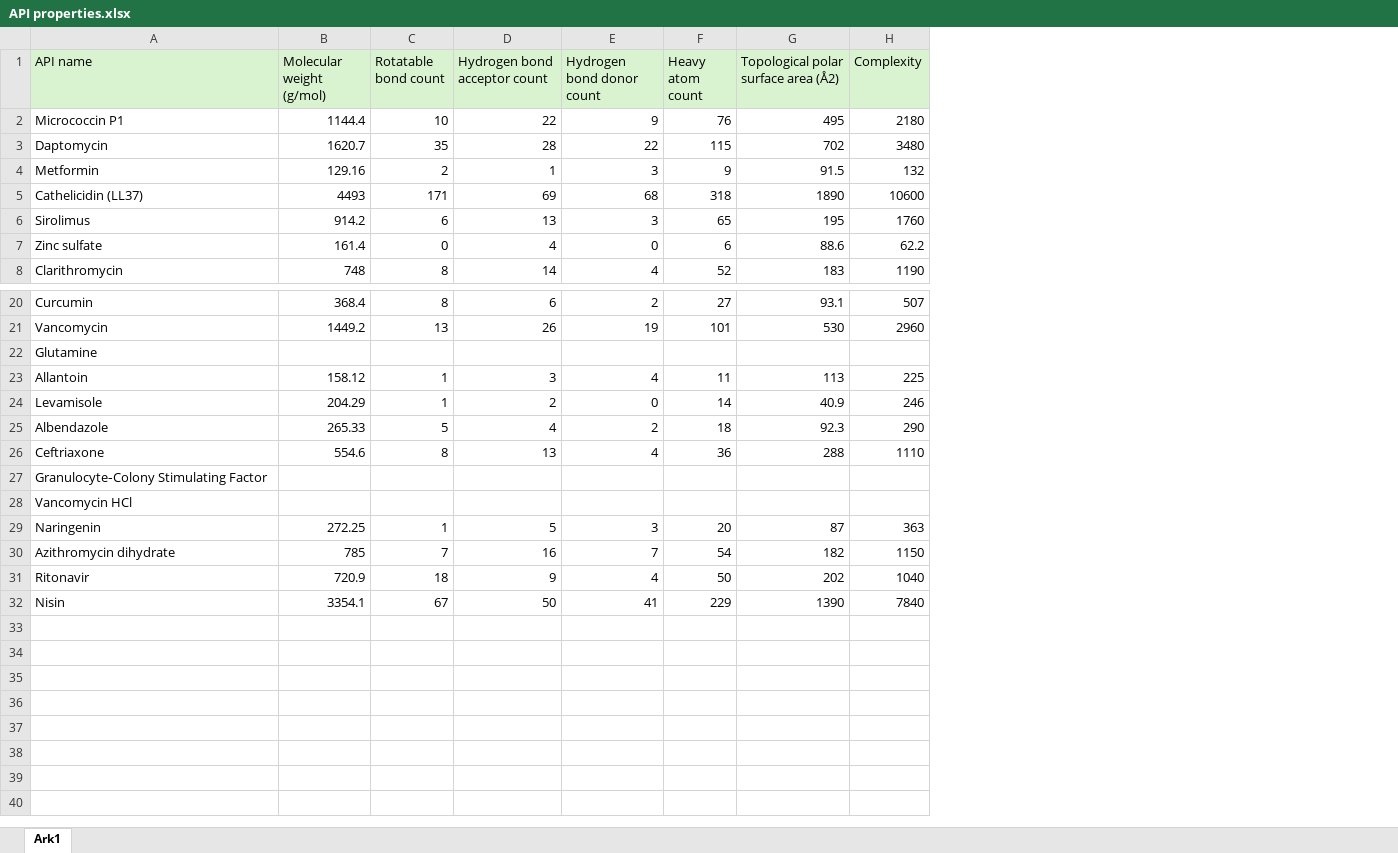
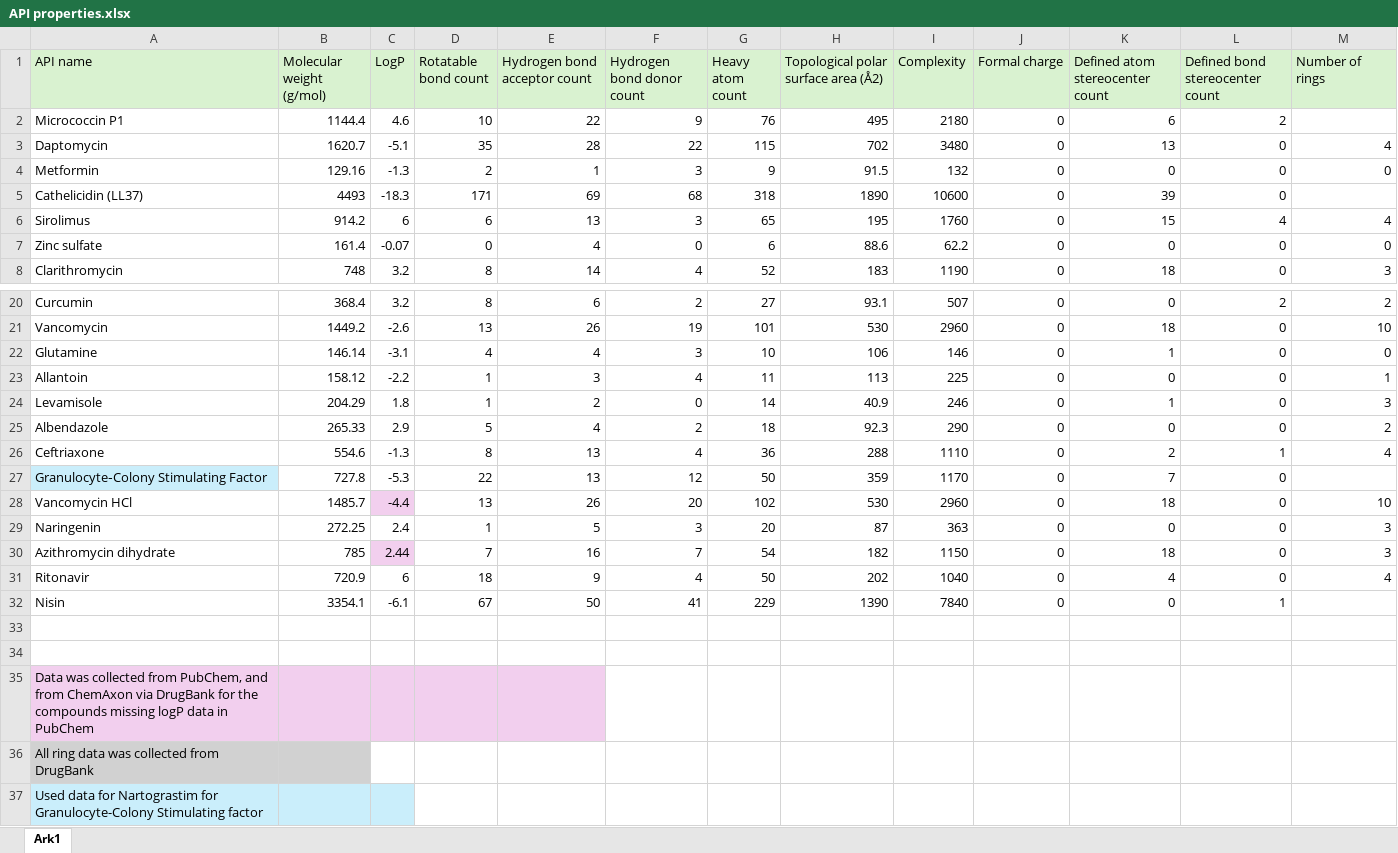
Before and after one commit to marikkes/Liposome-XGBoost-model, an Excel workbook: data/excel/API properties.xlsx, sheet Ark1, drawn as a sheet; only a part is shown, gaps mark what is left out; values as stored, in another font and other column widths than the file's, no borders; addresses are those after the commit; the diff covers the shown part only; the diff names each change by its address in the sheet, - before the commit and + after, or states it on an @@ line.

```diff
--- a/data/excel/API properties.xlsx (sheet Ark1)
+++ b/data/excel/API properties.xlsx (sheet Ark1)
+column C (LogP), rows 2-8: 4.6 | -5.1 | -1.3 | -18.3 | 6 | -0.07 | 3.2; rows 20-32: 3.2 | -2.6 | -3.1 | -2.2 | 1.8 | 2.9 | -1.3 | -5.3 | -4.4 | 2.4 | 2.44 | 6 | -6.1
+column J (Formal charge), rows 2-8: all 0; rows 20-32: all 0
+column K (Defined atom stereocenter count), rows 2-8: 6 | 13 | 0 | 39 | 15 | 0 | 18; rows 20-32: 0 | 18 | 1 | 0 | 1 | 0 | 2 | 7 | 18 | 0 | 18 | 4 | 0
+column L (Defined bond stereocenter count), rows 2-8: 2 | 0 | 0 | 0 | 4 | 0 | 0; rows 20-32: 2 | 0 | 0 | 0 | 0 | 0 | 1 | 0 | 0 | 0 | 0 | 0 | 1
+column M (Number of rings), rows 3-8: 4 | 0 |  | 4 | 0 | 3; rows 20-31: 2 | 10 | 0 | 1 | 3 | 2 | 4 |  | 10 | 3 | 3 | 4
-B22 (Molecular weight (g/mol)): (empty)
+B22 (Molecular weight (g/mol)): 146.14
-D22 (Rotatable bond count): (empty)
+D22 (Rotatable bond count): 4
-E22 (Hydrogen bond acceptor count): (empty)
+E22 (Hydrogen bond acceptor count): 4
-F22 (Hydrogen bond donor count): (empty)
+F22 (Hydrogen bond donor count): 3
-G22 (Heavy atom count): (empty)
+G22 (Heavy atom count): 10
-H22: (empty)
+H22: 106
-I22 (Complexity): (empty)
+I22 (Complexity): 146
-A27 fill: none
+A27 fill: #CAEEFB
-B27 (Molecular weight (g/mol)): (empty)
+B27 (Molecular weight (g/mol)): 727.8
-D27 (Rotatable bond count): (empty)
+D27 (Rotatable bond count): 22
-E27 (Hydrogen bond acceptor count): (empty)
+E27 (Hydrogen bond acceptor count): 13
-F27 (Hydrogen bond donor count): (empty)
+F27 (Hydrogen bond donor count): 12
-G27 (Heavy atom count): (empty)
+G27 (Heavy atom count): 50
-H27: (empty)
+H27: 359
-I27 (Complexity): (empty)
+I27 (Complexity): 1170
-B28 (Molecular weight (g/mol)): (empty)
+B28 (Molecular weight (g/mol)): 1485.7
-D28 (Rotatable bond count): (empty)
+D28 (Rotatable bond count): 13
-E28 (Hydrogen bond acceptor count): (empty)
+E28 (Hydrogen bond acceptor count): 26
-F28 (Hydrogen bond donor count): (empty)
+F28 (Hydrogen bond donor count): 20
-G28 (Heavy atom count): (empty)
+G28 (Heavy atom count): 102
-H28: (empty)
+H28: 530
-I28 (Complexity): (empty)
+I28 (Complexity): 2960
+row 33: (empty)
+row 34: (empty)
+row 35: Data was collected from PubChem, and from ChemAxon via DrugBank for the compounds missing logP data in PubChem
+row 36: All ring data was collected from DrugBank
+row 37: Used data for Nartograstim for Granulocyte-Colony Stimulating factor
```
Also changed, not shown: 14 edited cells elsewhere in this sheet, 13 other files.
